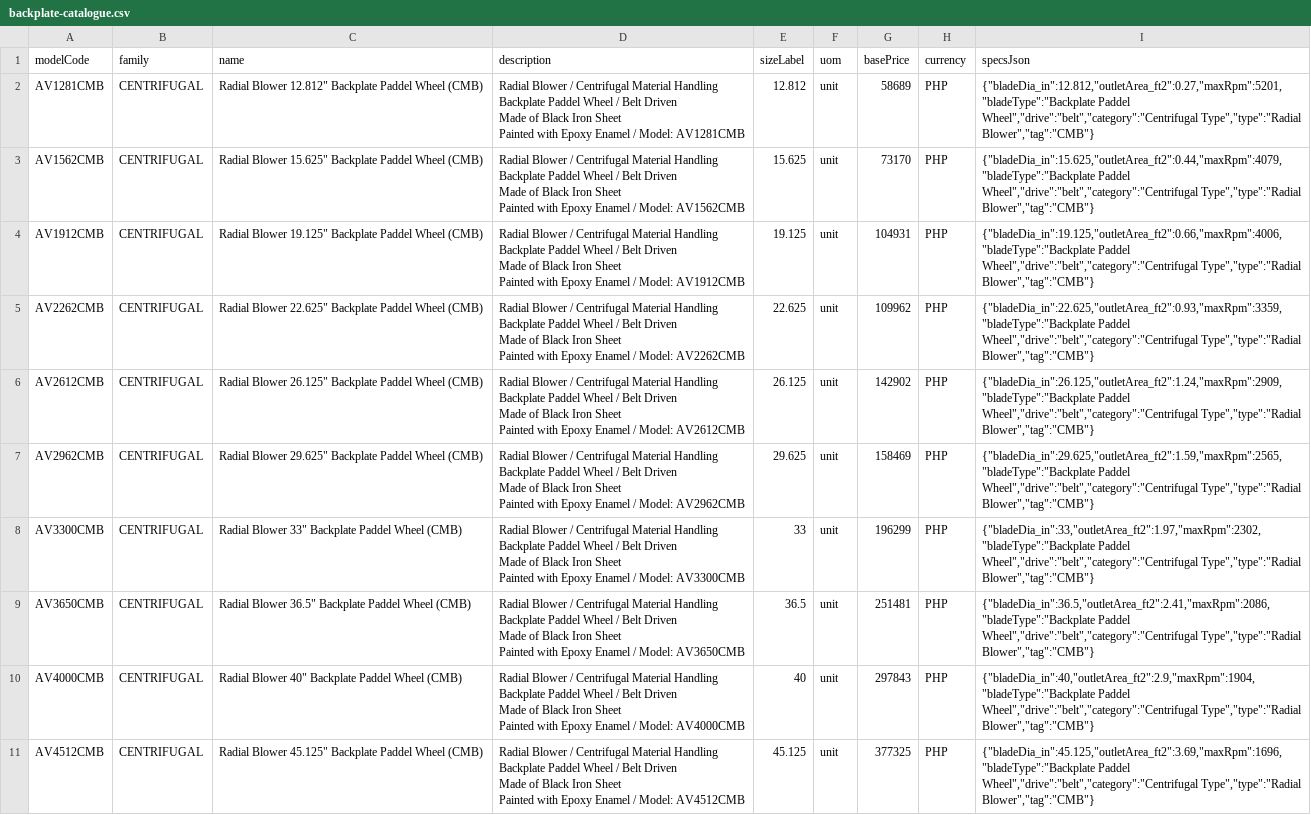
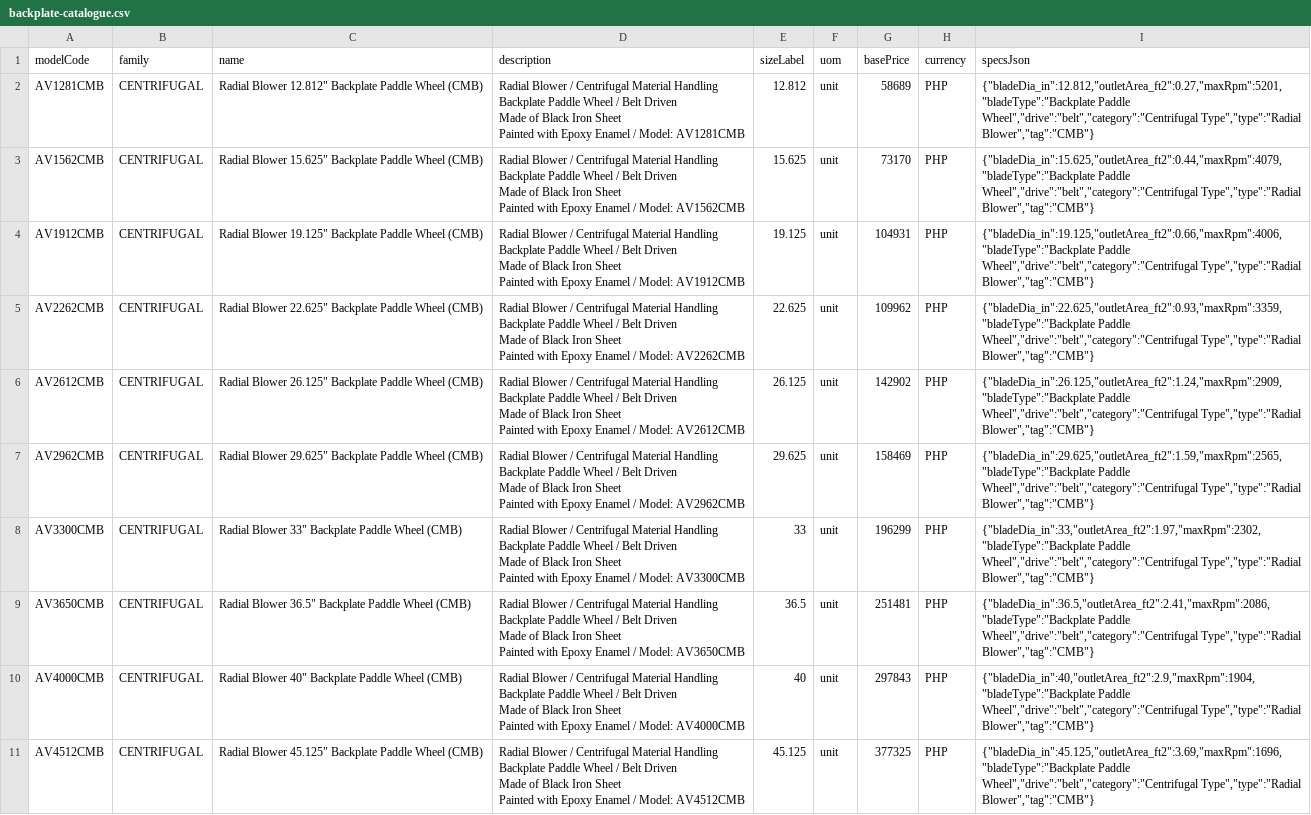
Before and after one commit to aeroventmarketing-ctrl/automated-quotation, a CSV file: scripts/out/backplate-catalogue.csv, drawn as a sheet; only a part is shown; ↵ is a line break in a cell; the diff covers the shown part only; the diff names each change by its address in the sheet, - before the commit and + after, or states it on an @@ line.

```diff
--- a/scripts/out/backplate-catalogue.csv
+++ b/scripts/out/backplate-catalogue.csv
-C2 (name): …12.812" Backplate Paddel Wheel (CMB)
+C2 (name): …12.812" Backplate Paddle Wheel (CMB)
-D2 (description): …Handling ↵ Backplate Paddel Wheel /…
+D2 (description): …Handling ↵ Backplate Paddle Wheel /…
-I2 (specsJson): {"bladeDia_in":12.812,"outletArea_ft2":0.27,"maxRpm":5201,"bladeType":"Backplate Paddel Wheel","drive":"belt","category":"Centrifugal Type","type":"Radial…
+I2 (specsJson): {"bladeDia_in":12.812,"outletArea_ft2":0.27,"maxRpm":5201,"bladeType":"Backplate Paddle Wheel","drive":"belt","category":"Centrifugal Type","type":"Radial…
-C3 (name): …15.625" Backplate Paddel Wheel (CMB)
+C3 (name): …15.625" Backplate Paddle Wheel (CMB)
-D3 (description): …Handling ↵ Backplate Paddel Wheel /…
+D3 (description): …Handling ↵ Backplate Paddle Wheel /…
-I3 (specsJson): {"bladeDia_in":15.625,"outletArea_ft2":0.44,"maxRpm":4079,"bladeType":"Backplate Paddel Wheel","drive":"belt","category":"Centrifugal Type","type":"Radial…
+I3 (specsJson): {"bladeDia_in":15.625,"outletArea_ft2":0.44,"maxRpm":4079,"bladeType":"Backplate Paddle Wheel","drive":"belt","category":"Centrifugal Type","type":"Radial…
-C4 (name): …19.125" Backplate Paddel Wheel (CMB)
+C4 (name): …19.125" Backplate Paddle Wheel (CMB)
-D4 (description): …Handling ↵ Backplate Paddel Wheel /…
+D4 (description): …Handling ↵ Backplate Paddle Wheel /…
-I4 (specsJson): {"bladeDia_in":19.125,"outletArea_ft2":0.66,"maxRpm":4006,"bladeType":"Backplate Paddel Wheel","drive":"belt","category":"Centrifugal Type","type":"Radial…
+I4 (specsJson): {"bladeDia_in":19.125,"outletArea_ft2":0.66,"maxRpm":4006,"bladeType":"Backplate Paddle Wheel","drive":"belt","category":"Centrifugal Type","type":"Radial…
-C5 (name): …22.625" Backplate Paddel Wheel (CMB)
+C5 (name): …22.625" Backplate Paddle Wheel (CMB)
-D5 (description): …Handling ↵ Backplate Paddel Wheel /…
+D5 (description): …Handling ↵ Backplate Paddle Wheel /…
-I5 (specsJson): {"bladeDia_in":22.625,"outletArea_ft2":0.93,"maxRpm":3359,"bladeType":"Backplate Paddel Wheel","drive":"belt","category":"Centrifugal Type","type":"Radial…
+I5 (specsJson): {"bladeDia_in":22.625,"outletArea_ft2":0.93,"maxRpm":3359,"bladeType":"Backplate Paddle Wheel","drive":"belt","category":"Centrifugal Type","type":"Radial…
-C6 (name): …26.125" Backplate Paddel Wheel (CMB)
+C6 (name): …26.125" Backplate Paddle Wheel (CMB)
-D6 (description): …Handling ↵ Backplate Paddel Wheel /…
+D6 (description): …Handling ↵ Backplate Paddle Wheel /…
-I6 (specsJson): {"bladeDia_in":26.125,"outletArea_ft2":1.24,"maxRpm":2909,"bladeType":"Backplate Paddel Wheel","drive":"belt","category":"Centrifugal Type","type":"Radial…
+I6 (specsJson): {"bladeDia_in":26.125,"outletArea_ft2":1.24,"maxRpm":2909,"bladeType":"Backplate Paddle Wheel","drive":"belt","category":"Centrifugal Type","type":"Radial…
-C7 (name): …29.625" Backplate Paddel Wheel (CMB)
+C7 (name): …29.625" Backplate Paddle Wheel (CMB)
-D7 (description): …Handling ↵ Backplate Paddel Wheel /…
+D7 (description): …Handling ↵ Backplate Paddle Wheel /…
-I7 (specsJson): {"bladeDia_in":29.625,"outletArea_ft2":1.59,"maxRpm":2565,"bladeType":"Backplate Paddel Wheel","drive":"belt","category":"Centrifugal Type","type":"Radial…
+I7 (specsJson): {"bladeDia_in":29.625,"outletArea_ft2":1.59,"maxRpm":2565,"bladeType":"Backplate Paddle Wheel","drive":"belt","category":"Centrifugal Type","type":"Radial…
-C8 (name): …33" Backplate Paddel Wheel (CMB)
+C8 (name): …33" Backplate Paddle Wheel (CMB)
-D8 (description): …Handling ↵ Backplate Paddel Wheel /…
+D8 (description): …Handling ↵ Backplate Paddle Wheel /…
-I8 (specsJson): {"bladeDia_in":33,"outletArea_ft2":1.97,"maxRpm":2302,"bladeType":"Backplate Paddel Wheel","drive":"belt","category":"Centrifugal Type","type":"Radial…
+I8 (specsJson): {"bladeDia_in":33,"outletArea_ft2":1.97,"maxRpm":2302,"bladeType":"Backplate Paddle Wheel","drive":"belt","category":"Centrifugal Type","type":"Radial…
-C9 (name): …36.5" Backplate Paddel Wheel (CMB)
+C9 (name): …36.5" Backplate Paddle Wheel (CMB)
-D9 (description): …Handling ↵ Backplate Paddel Wheel /…
+D9 (description): …Handling ↵ Backplate Paddle Wheel /…
-I9 (specsJson): {"bladeDia_in":36.5,"outletArea_ft2":2.41,"maxRpm":2086,"bladeType":"Backplate Paddel Wheel","drive":"belt","category":"Centrifugal Type","type":"Radial…
+I9 (specsJson): {"bladeDia_in":36.5,"outletArea_ft2":2.41,"maxRpm":2086,"bladeType":"Backplate Paddle Wheel","drive":"belt","category":"Centrifugal Type","type":"Radial…
-C10 (name): …40" Backplate Paddel Wheel (CMB)
+C10 (name): …40" Backplate Paddle Wheel (CMB)
-D10 (description): …Handling ↵ Backplate Paddel Wheel /…
+D10 (description): …Handling ↵ Backplate Paddle Wheel /…
-I10 (specsJson): {"bladeDia_in":40,"outletArea_ft2":2.9,"maxRpm":1904,"bladeType":"Backplate Paddel Wheel","drive":"belt","category":"Centrifugal Type","type":"Radial…
+I10 (specsJson): {"bladeDia_in":40,"outletArea_ft2":2.9,"maxRpm":1904,"bladeType":"Backplate Paddle Wheel","drive":"belt","category":"Centrifugal Type","type":"Radial…
-C11 (name): …45.125" Backplate Paddel Wheel (CMB)
+C11 (name): …45.125" Backplate Paddle Wheel (CMB)
-D11 (description): …Handling ↵ Backplate Paddel Wheel /…
+D11 (description): …Handling ↵ Backplate Paddle Wheel /…
-I11 (specsJson): {"bladeDia_in":45.125,"outletArea_ft2":3.69,"maxRpm":1696,"bladeType":"Backplate Paddel Wheel","drive":"belt","category":"Centrifugal Type","type":"Radial…
+I11 (specsJson): {"bladeDia_in":45.125,"outletArea_ft2":3.69,"maxRpm":1696,"bladeType":"Backplate Paddle Wheel","drive":"belt","category":"Centrifugal Type","type":"Radial…
```
Also changed, not shown: 15 edited cells elsewhere in this file, 4 other files.
